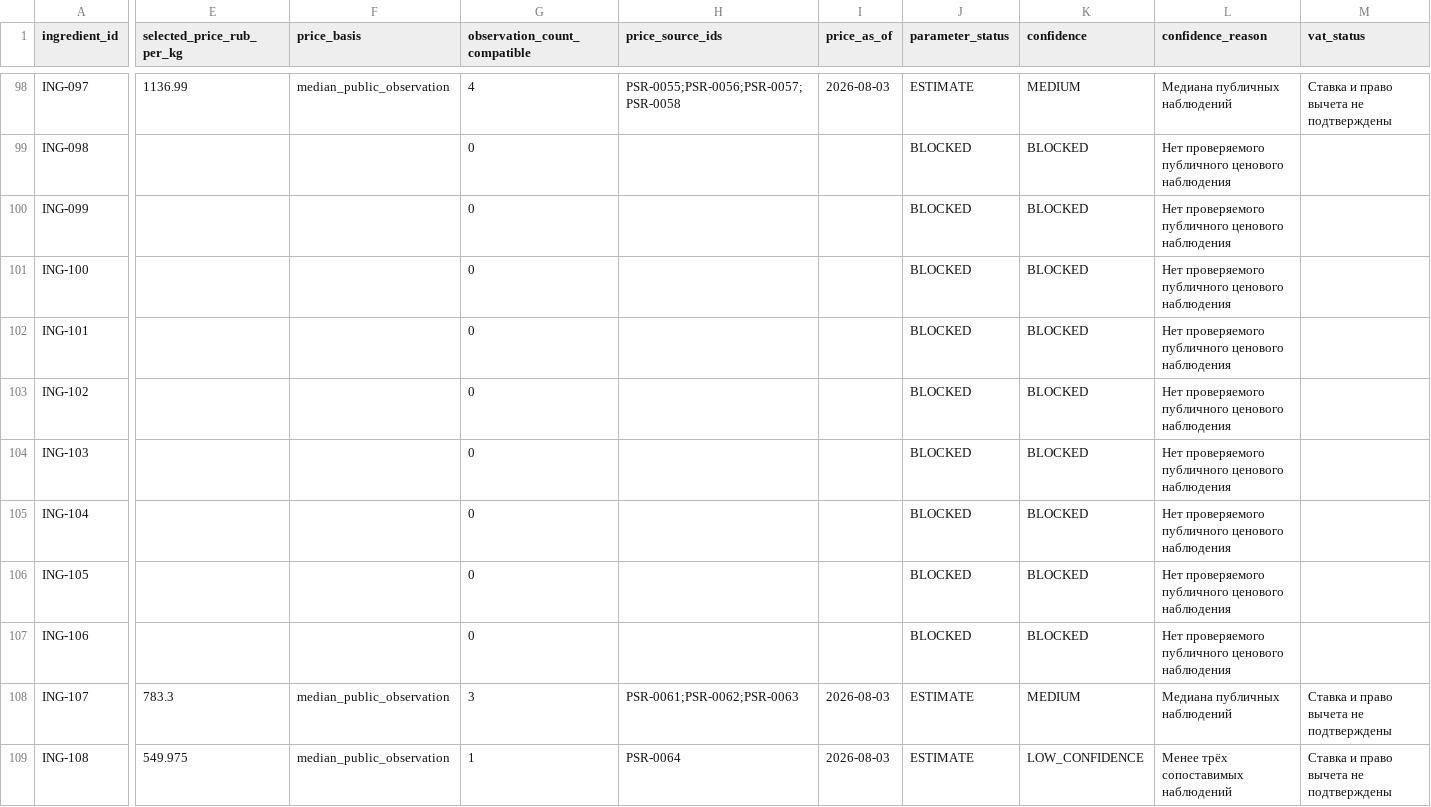
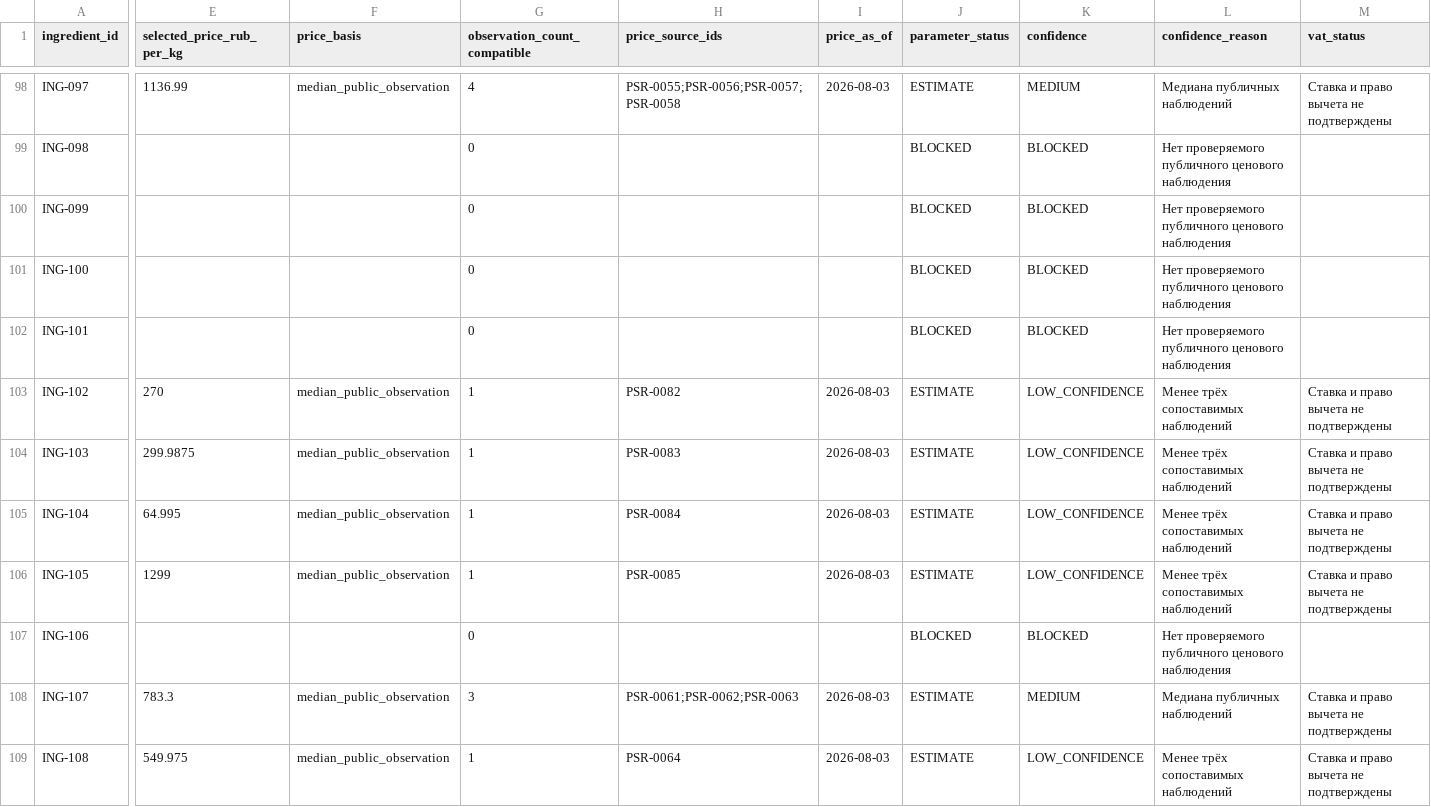
Before and after one commit to slavagrachov/varshavka-cafe-usali-model, a CSV file: docs/07-operations/issue-82/RAW_MATERIAL_PRICE_REGISTER.csv, drawn as a sheet; only a part is shown, gaps mark what is left out; the diff covers the shown part only; the diff names each change by its address in the sheet, - before the commit and + after, or states it on an @@ line.

Commit message:
docs(issue-82): remediate costing and pricing evidence

```diff
--- a/docs/07-operations/issue-82/RAW_MATERIAL_PRICE_REGISTER.csv
+++ b/docs/07-operations/issue-82/RAW_MATERIAL_PRICE_REGISTER.csv
-E103 (selected_price_rub_per_kg): (empty)
+E103 (selected_price_rub_per_kg): 270
-F103:F106 (price_basis): (empty)
+F103:F106 (price_basis): median_public_observation
-G103:G106 (observation_count_compatible): 0
+G103:G106 (observation_count_compatible): 1
-H103 (price_source_ids): (empty)
+H103 (price_source_ids): PSR-0082
-I103:I106 (price_as_of): (empty)
+I103:I106 (price_as_of): 2026-08-03
-J103:J106 (parameter_status): BLOCKED
+J103:J106 (parameter_status): ESTIMATE
-K103:K106 (confidence): BLOCKED
+K103:K106 (confidence): LOW_CONFIDENCE
-L103:L106 (confidence_reason): Нет проверяемого публичного ценового наблюдения
+L103:L106 (confidence_reason): Менее трёх сопоставимых наблюдений
-M103:M106 (vat_status): (empty)
+M103:M106 (vat_status): Ставка и право вычета не подтверждены
-E104 (selected_price_rub_per_kg): (empty)
+E104 (selected_price_rub_per_kg): 299.9875
-H104 (price_source_ids): (empty)
+H104 (price_source_ids): PSR-0083
-E105 (selected_price_rub_per_kg): (empty)
+E105 (selected_price_rub_per_kg): 64.995
-H105 (price_source_ids): (empty)
+H105 (price_source_ids): PSR-0084
-E106 (selected_price_rub_per_kg): (empty)
+E106 (selected_price_rub_per_kg): 1299
-H106 (price_source_ids): (empty)
+H106 (price_source_ids): PSR-0085
```
Also changed, not shown: 147 edited cells elsewhere in this file.
